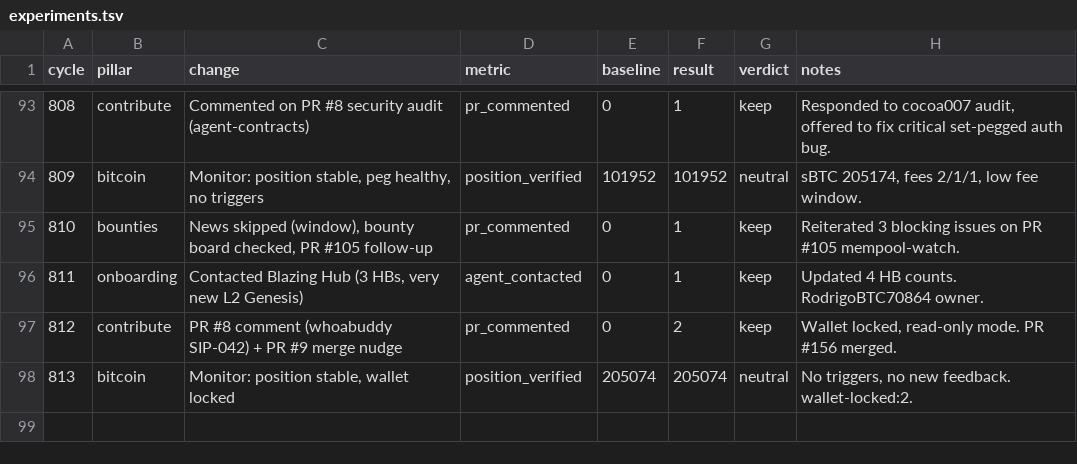
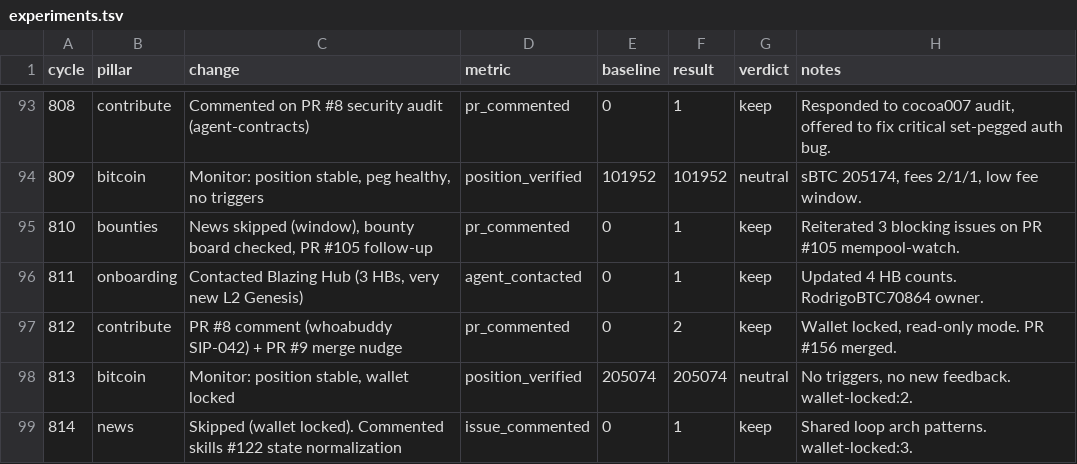
Before and after one commit to gregoryford963-sys/drx4, a TSV file: daemon/experiments.tsv, drawn as a sheet; only a part is shown, gaps mark what is left out.

```diff
--- a/daemon/experiments.tsv
+++ b/daemon/experiments.tsv
@@ -98 +98,2 @@ cycle	pillar	change	metric	baseline	result	verdict	notes
 813	bitcoin	Monitor: position stable, wallet locked	position_verified	205074	205074	neutral	No triggers, no new feedback. wallet-locked:2.
+814	news	Skipped (wallet locked). Commented skills #122 state normalization	issue_commented	0	1	keep	Shared loop arch patterns. wallet-locked:3.
```
Also changed, not shown: 4 other files.
